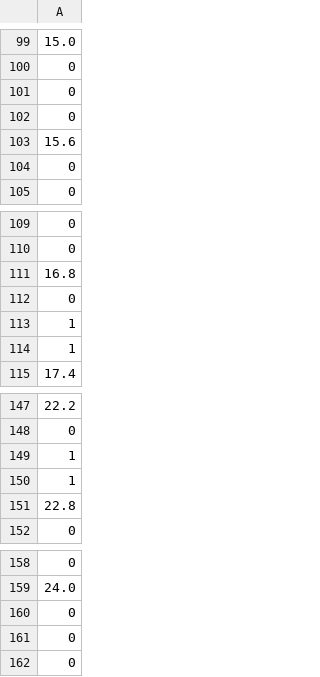
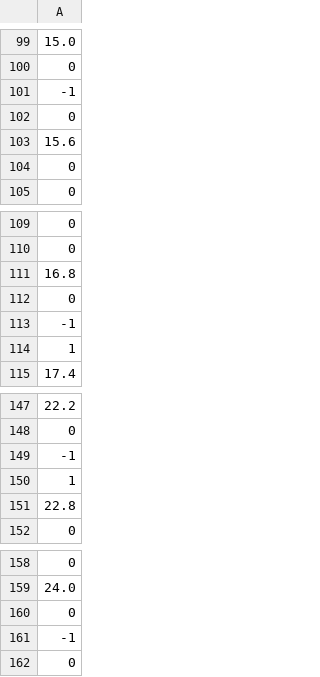
Before and after one commit to simonkojima/scab-c, a CSV file: python_test_audio.csv, drawn as a sheet; only a part is shown, gaps mark what is left out; the diff covers the shown part only.

```diff
--- a/python_test_audio.csv
+++ b/python_test_audio.csv
@@ -100,3 +100,3 @@
 0
-0
+-1
 0
@@ -112,3 +112,3 @@
 0
-1
+-1
 1
@@ -148,3 +148,3 @@
 0
-1
+-1
 1
@@ -160,3 +160,3 @@
 0
-0
+-1
 0
```
Also changed, not shown: 1 added row, 1 removed row, 15 moved rows and 12 edited cells elsewhere in this file, 7 other files.
